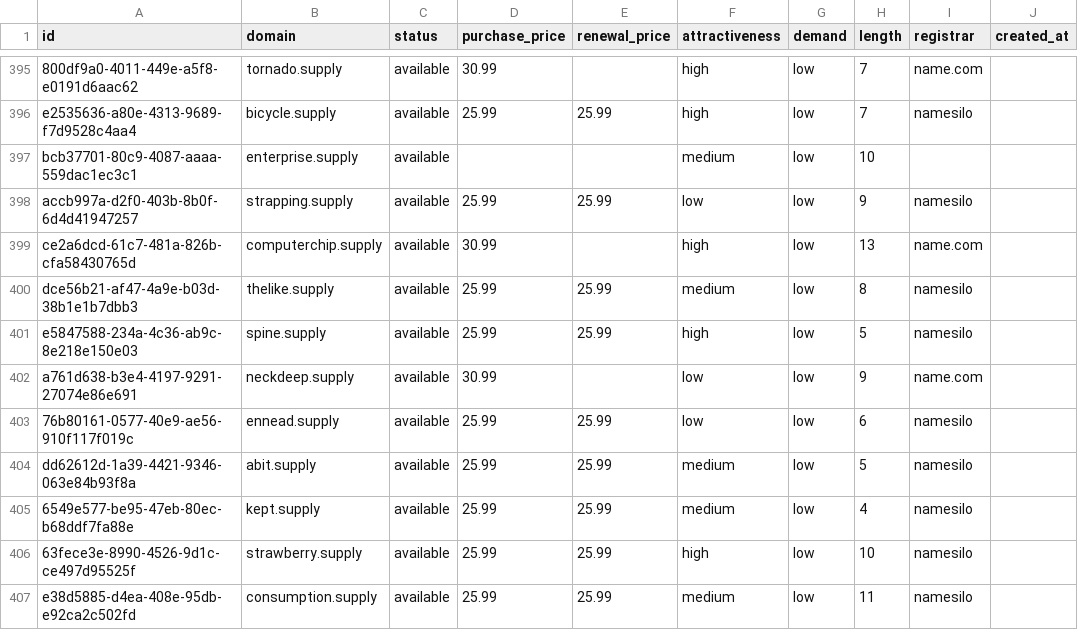
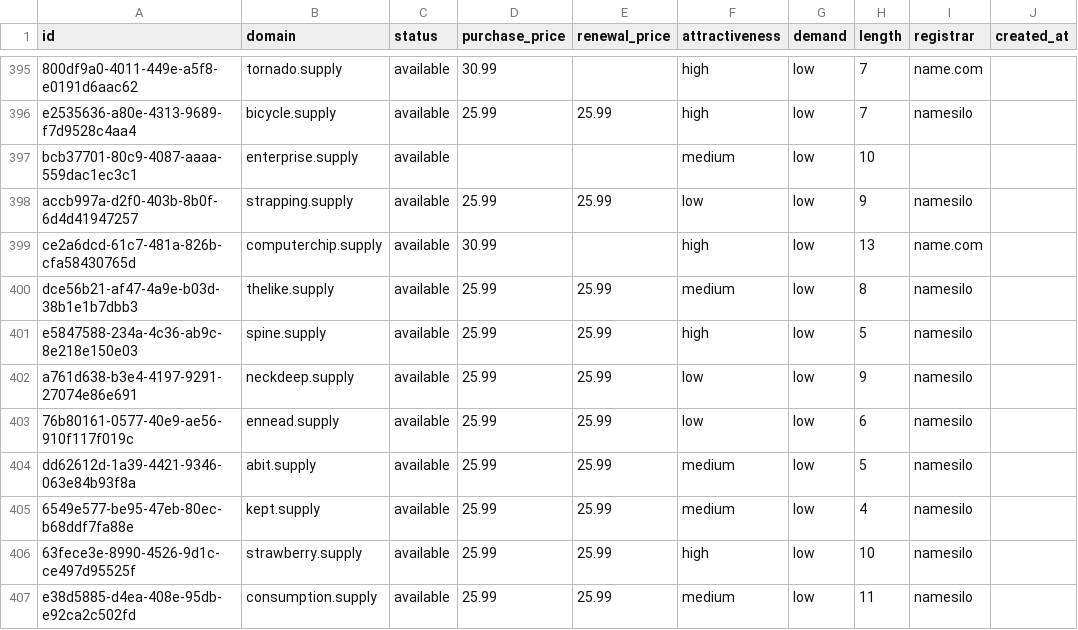
Before and after one commit to UniqueDomains/supply-oneword-domains, a CSV file: supply.csv, drawn as a sheet; only a part is shown, gaps mark what is left out; the diff names each change by its address in the sheet, - before the commit and + after, or states it on an @@ line.

Commit message:
Domains update

```diff
--- a/supply.csv
+++ b/supply.csv
-D402 (purchase_price): 30.99
+D402 (purchase_price): 25.99
-E402 (renewal_price): (empty)
+E402 (renewal_price): 25.99
-I402 (registrar): name.com
+I402 (registrar): namesilo
```
Also changed, not shown: 4 other files.
